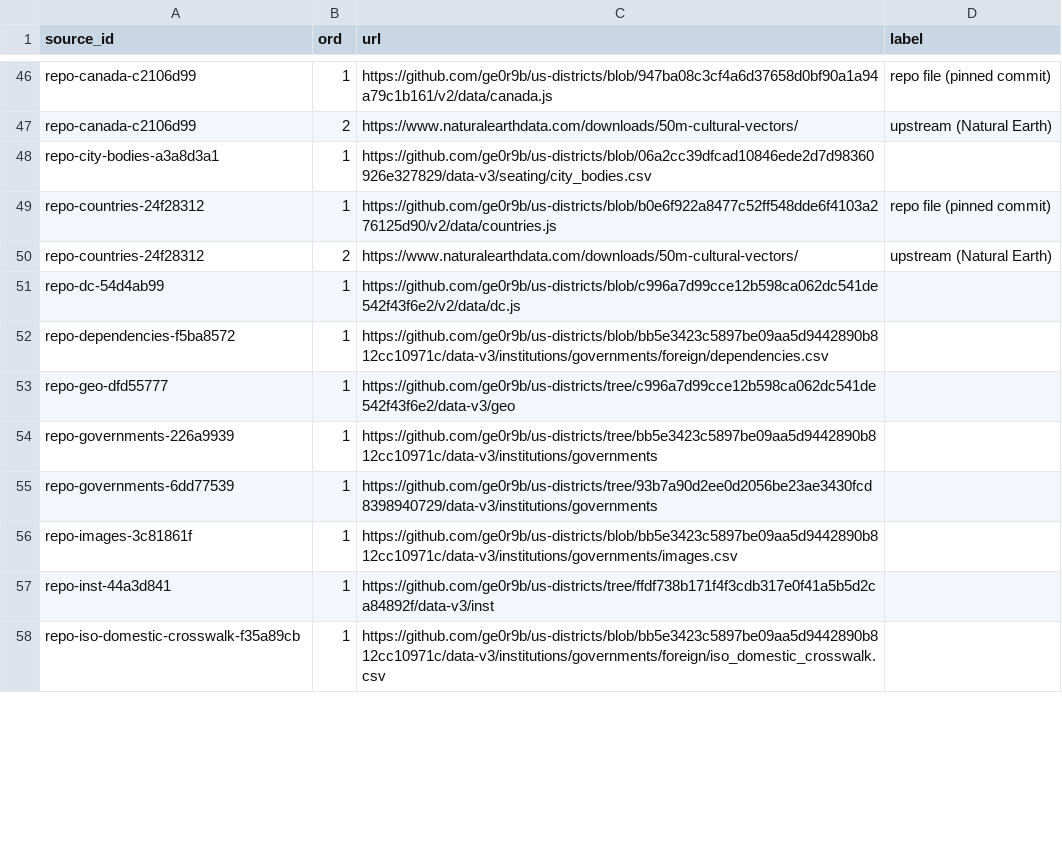
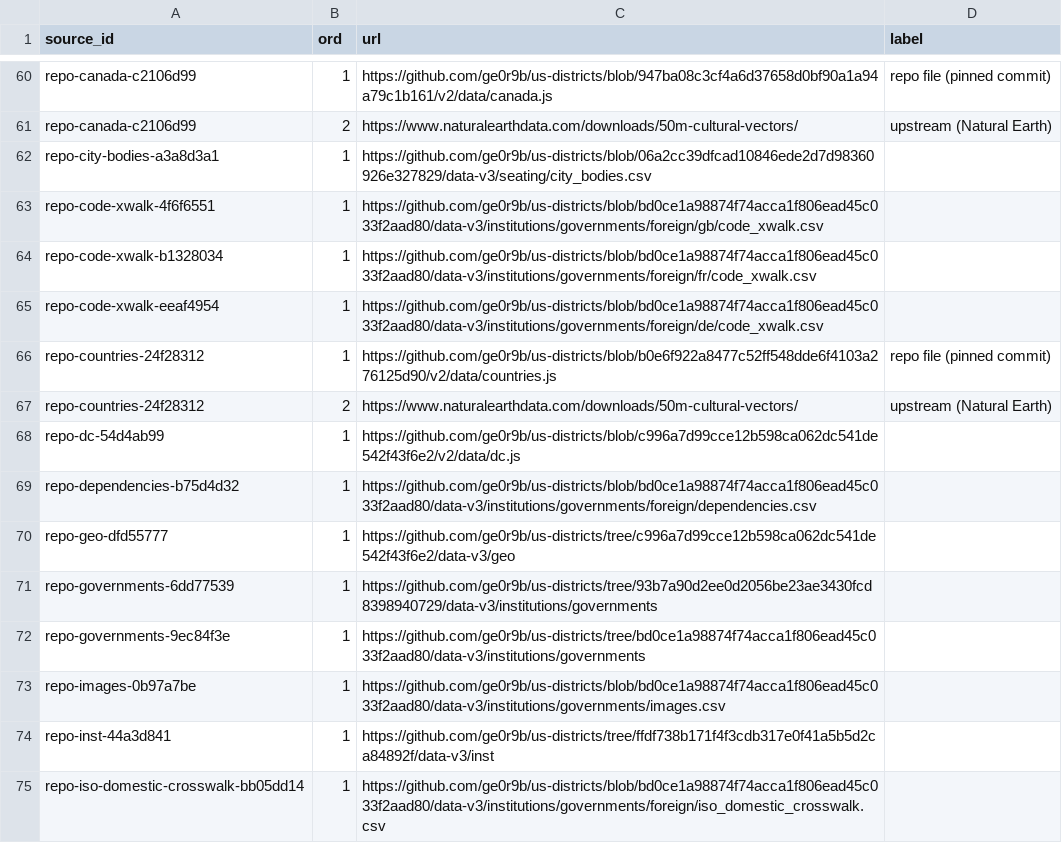
Before and after one commit to ge0r9b/us-districts, a CSV file: data-v3/inst/source_urls.csv, drawn as a sheet; only a part is shown, gaps mark what is left out; the diff covers the shown part only.

Commit message:
inst-entities: UK/DE/FR country layers from data/governments bd0ce1a (Full Stack ruling Oct 18): frozen <kind>:<cc>-<code> ids, code_scheme/code/code_valid_from, area + predecessor relations, history cutoff 2016, feed-defect workarounds self-checking (all no-op/dropped)

```diff
--- a/data-v3/inst/source_urls.csv
+++ b/data-v3/inst/source_urls.csv
@@ -48,2 +62,5 @@ repo-canada-c2106d99,2,https://www.naturalearthdata.com/downloads/50m-cultural-v
 repo-city-bodies-a3a8d3a1,1,https://github.com/ge0r9b/us-districts/blob/06a2cc39dfcad10846ede2d7d98360926e327829/data-v3/seating/city_bodies.csv,
+repo-code-xwalk-4f6f6551,1,https://github.com/ge0r9b/us-districts/blob/bd0ce1a98874f74acca1f806ead45c033f2aad80/data-v3/institutions/governments/foreign/gb/code_xwalk.csv,
+repo-code-xwalk-b1328034,1,https://github.com/ge0r9b/us-districts/blob/bd0ce1a98874f74acca1f806ead45c033f2aad80/data-v3/institutions/governments/foreign/fr/code_xwalk.csv,
+repo-code-xwalk-eeaf4954,1,https://github.com/ge0r9b/us-districts/blob/bd0ce1a98874f74acca1f806ead45c033f2aad80/data-v3/institutions/governments/foreign/de/code_xwalk.csv,
 repo-countries-24f28312,1,https://github.com/ge0r9b/us-districts/blob/b0e6f922a8477c52ff548dde6f4103a276125d90/v2/data/countries.js,repo file (pinned commit)
@@ -51,8 +68,8 @@ repo-countries-24f28312,2,https://www.naturalearthdata.com/downloads/50m-cultura
 repo-dc-54d4ab99,1,https://github.com/ge0r9b/us-districts/blob/c996a7d99cce12b598ca062dc541de542f43f6e2/v2/data/dc.js,
-repo-dependencies-f5ba8572,1,https://github.com/ge0r9b/us-districts/blob/bb5e3423c5897be09aa5d9442890b812cc10971c/data-v3/institutions/governments/foreign/dependencies.csv,
+repo-dependencies-b75d4d32,1,https://github.com/ge0r9b/us-districts/blob/bd0ce1a98874f74acca1f806ead45c033f2aad80/data-v3/institutions/governments/foreign/dependencies.csv,
 repo-geo-dfd55777,1,https://github.com/ge0r9b/us-districts/tree/c996a7d99cce12b598ca062dc541de542f43f6e2/data-v3/geo,
-repo-governments-226a9939,1,https://github.com/ge0r9b/us-districts/tree/bb5e3423c5897be09aa5d9442890b812cc10971c/data-v3/institutions/governments,
 repo-governments-6dd77539,1,https://github.com/ge0r9b/us-districts/tree/93b7a90d2ee0d2056be23ae3430fcd8398940729/data-v3/institutions/governments,
-repo-images-3c81861f,1,https://github.com/ge0r9b/us-districts/blob/bb5e3423c5897be09aa5d9442890b812cc10971c/data-v3/institutions/governments/images.csv,
+repo-governments-9ec84f3e,1,https://github.com/ge0r9b/us-districts/tree/bd0ce1a98874f74acca1f806ead45c033f2aad80/data-v3/institutions/governments,
+repo-images-0b97a7be,1,https://github.com/ge0r9b/us-districts/blob/bd0ce1a98874f74acca1f806ead45c033f2aad80/data-v3/institutions/governments/images.csv,
 repo-inst-44a3d841,1,https://github.com/ge0r9b/us-districts/tree/ffdf738b171f4f3cdb317e0f41a5b5d2ca84892f/data-v3/inst,
-repo-iso-domestic-crosswalk-f35a89cb,1,https://github.com/ge0r9b/us-districts/blob/bb5e3423c5897be09aa5d9442890b812cc10971c/data-v3/institutions/governments/foreign/iso_domestic_crosswalk.csv,
+repo-iso-domestic-crosswalk-bb05dd14,1,https://github.com/ge0r9b/us-districts/blob/bd0ce1a98874f74acca1f806ead45c033f2aad80/data-v3/institutions/governments/foreign/iso_domestic_crosswalk.csv,
```
Also changed, not shown: 37 added rows and 4 edited cells elsewhere in this file, 12 other files.
